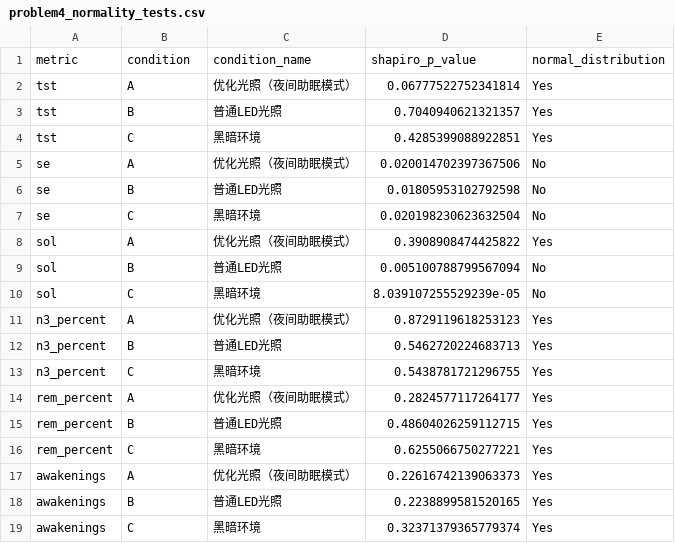
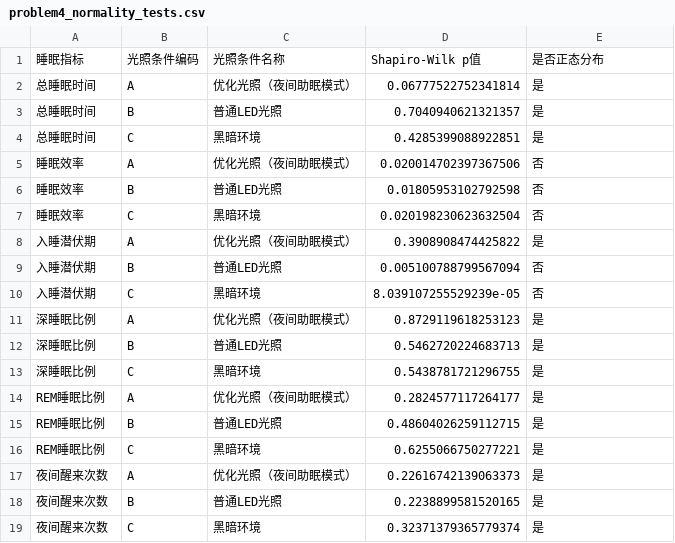
Before and after one commit to SHM-white/25UniversityCompetition-C, a CSV file: DataFrames/problem4_normality_tests.csv, drawn as a sheet.

```diff
--- a/DataFrames/problem4_normality_tests.csv
+++ b/DataFrames/problem4_normality_tests.csv
@@ -1,19 +1,19 @@
-metric,condition,condition_name,shapiro_p_value,normal_distribution
-tst,A,优化光照（夜间助眠模式）,0.06777522752341814,Yes
-tst,B,普通LED光照,0.7040940621321357,Yes
-tst,C,黑暗环境,0.4285399088922851,Yes
-se,A,优化光照（夜间助眠模式）,0.020014702397367506,No
-se,B,普通LED光照,0.01805953102792598,No
-se,C,黑暗环境,0.020198230623632504,No
-sol,A,优化光照（夜间助眠模式）,0.3908908474425822,Yes
-sol,B,普通LED光照,0.005100788799567094,No
-sol,C,黑暗环境,8.039107255529239e-05,No
-n3_percent,A,优化光照（夜间助眠模式）,0.8729119618253123,Yes
-n3_percent,B,普通LED光照,0.5462720224683713,Yes
-n3_percent,C,黑暗环境,0.5438781721296755,Yes
-rem_percent,A,优化光照（夜间助眠模式）,0.2824577117264177,Yes
-rem_percent,B,普通LED光照,0.48604026259112715,Yes
-rem_percent,C,黑暗环境,0.6255066750277221,Yes
-awakenings,A,优化光照（夜间助眠模式）,0.22616742139063373,Yes
-awakenings,B,普通LED光照,0.2238899581520165,Yes
-awakenings,C,黑暗环境,0.32371379365779374,Yes
+睡眠指标,光照条件编码,光照条件名称,Shapiro-Wilk p值,是否正态分布
+总睡眠时间,A,优化光照（夜间助眠模式）,0.06777522752341814,是
+总睡眠时间,B,普通LED光照,0.7040940621321357,是
+总睡眠时间,C,黑暗环境,0.4285399088922851,是
+睡眠效率,A,优化光照（夜间助眠模式）,0.020014702397367506,否
+睡眠效率,B,普通LED光照,0.01805953102792598,否
+睡眠效率,C,黑暗环境,0.020198230623632504,否
+入睡潜伏期,A,优化光照（夜间助眠模式）,0.3908908474425822,是
+入睡潜伏期,B,普通LED光照,0.005100788799567094,否
+入睡潜伏期,C,黑暗环境,8.039107255529239e-05,否
+深睡眠比例,A,优化光照（夜间助眠模式）,0.8729119618253123,是
+深睡眠比例,B,普通LED光照,0.5462720224683713,是
+深睡眠比例,C,黑暗环境,0.5438781721296755,是
+REM睡眠比例,A,优化光照（夜间助眠模式）,0.2824577117264177,是
+REM睡眠比例,B,普通LED光照,0.48604026259112715,是
+REM睡眠比例,C,黑暗环境,0.6255066750277221,是
+夜间醒来次数,A,优化光照（夜间助眠模式）,0.22616742139063373,是
+夜间醒来次数,B,普通LED光照,0.2238899581520165,是
+夜间醒来次数,C,黑暗环境,0.32371379365779374,是
```
Also changed, not shown: DataFrames/problem4_descriptive_statistics.csv, DataFrames/problem4_effect_sizes.csv, 8 other files.
